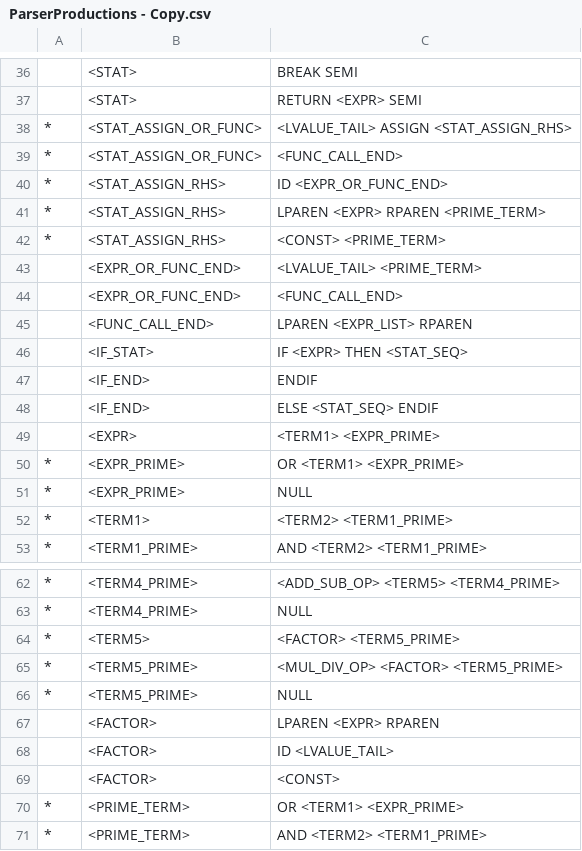
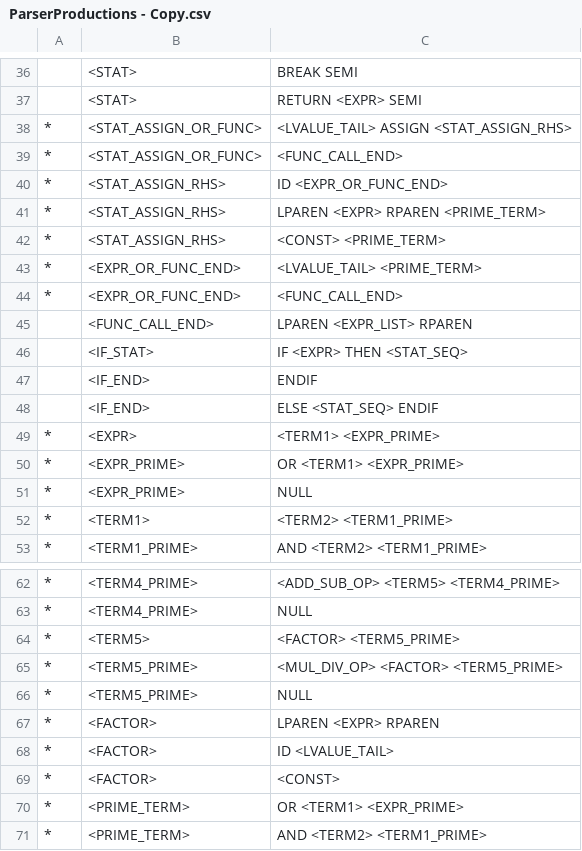
Before and after one commit to ClysmiC/tiger-compiler, a CSV file: res/ParserProductions - Copy.csv, drawn as a sheet; only a part is shown, gaps mark what is left out.

```diff
--- a/res/ParserProductions - Copy.csv
+++ b/res/ParserProductions - Copy.csv
@@ -42,4 +42,4 @@
 *,<STAT_ASSIGN_RHS>,<CONST> <PRIME_TERM>
-,<EXPR_OR_FUNC_END>,<LVALUE_TAIL> <PRIME_TERM>
-,<EXPR_OR_FUNC_END>,<FUNC_CALL_END>
+*,<EXPR_OR_FUNC_END>,<LVALUE_TAIL> <PRIME_TERM>
+*,<EXPR_OR_FUNC_END>,<FUNC_CALL_END>
 ,<FUNC_CALL_END>,LPAREN <EXPR_LIST> RPAREN
@@ -48,3 +48,3 @@
 ,<IF_END>,ELSE <STAT_SEQ> ENDIF
-,<EXPR>,<TERM1> <EXPR_PRIME>
+*,<EXPR>,<TERM1> <EXPR_PRIME>
 *,<EXPR_PRIME>,OR <TERM1> <EXPR_PRIME>
@@ -66,5 +66,5 @@
 *,<TERM5_PRIME>,NULL
-,<FACTOR>,LPAREN <EXPR> RPAREN
-,<FACTOR>,ID <LVALUE_TAIL>
-,<FACTOR>,<CONST>
+*,<FACTOR>,LPAREN <EXPR> RPAREN
+*,<FACTOR>,ID <LVALUE_TAIL>
+*,<FACTOR>,<CONST>
 *,<PRIME_TERM>,OR <TERM1> <EXPR_PRIME>
```
Also changed, not shown: 2 other files.
